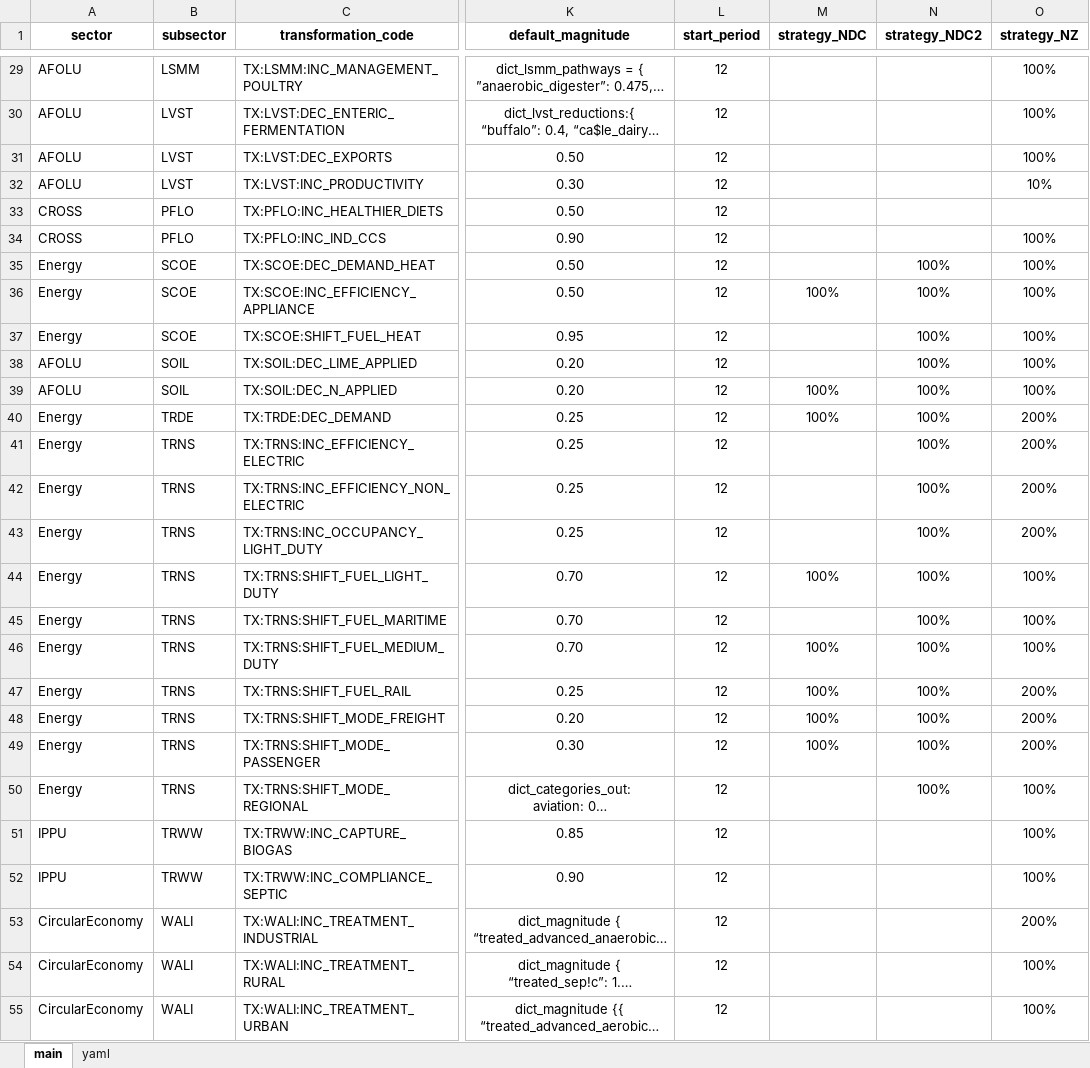
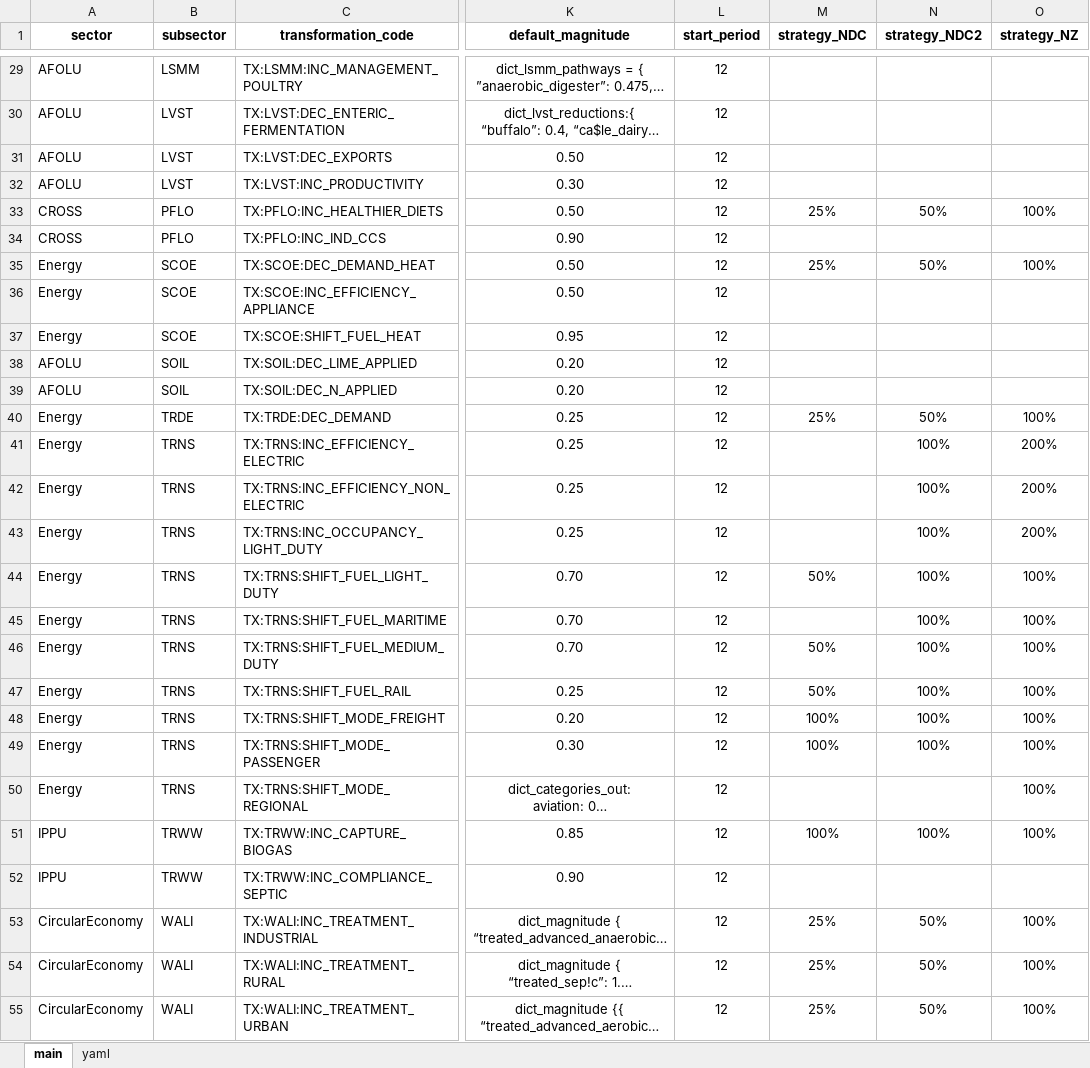
Before and after one commit to sisepuede-framework/ssp_bulgaria, an Excel workbook: ssp_modeling/scenario_mapping/ssp_bulgaria_transformation_cw.xlsx, sheet main, drawn as a sheet; only a part is shown, gaps mark what is left out; long unchanged cells end in …; values as stored, in another font and other column widths than the file's, no borders; conditional formats not drawn; the diff covers the shown part only; the diff names each change by its address in the sheet, - before the commit and + after, or states it on an @@ line.

```diff
--- a/ssp_modeling/scenario_mapping/ssp_bulgaria_transformation_cw.xlsx (sheet main)
+++ b/ssp_modeling/scenario_mapping/ssp_bulgaria_transformation_cw.xlsx (sheet main)
-O29:O31 (strategy_NZ): 100%
+O29:O31 (strategy_NZ): (empty)
-O32 (strategy_NZ): 10%
+O32 (strategy_NZ): (empty)
-M33 (strategy_NDC): (empty)
+M33 (strategy_NDC): 25%
-N33 (strategy_NDC2): (empty)
+N33 (strategy_NDC2): 50%
-O33 (strategy_NZ): (empty)
+O33 (strategy_NZ): 100%
-O34 (strategy_NZ): 100%
+O34 (strategy_NZ): (empty)
-M35 (strategy_NDC): (empty)
+M35 (strategy_NDC): 25%
-N35 (strategy_NDC2): 100%
+N35 (strategy_NDC2): 50%
-M36 (strategy_NDC): 100%
+M36 (strategy_NDC): (empty)
-N36:N39 (strategy_NDC2): 100%
+N36:N39 (strategy_NDC2): (empty)
-O36:O39 (strategy_NZ): 100%
+O36:O39 (strategy_NZ): (empty)
-M39 (strategy_NDC): 100%
+M39 (strategy_NDC): (empty)
-M40 (strategy_NDC): 100%
+M40 (strategy_NDC): 25%
-N40 (strategy_NDC2): 100%
+N40 (strategy_NDC2): 50%
-O40 (strategy_NZ): 200%
+O40 (strategy_NZ): 100%
-M44 (strategy_NDC): 100%
+M44 (strategy_NDC): 50%
-M46:M47 (strategy_NDC): 100%
+M46:M47 (strategy_NDC): 50%
-O47:O49 (strategy_NZ): 200%
+O47:O49 (strategy_NZ): 100%
-N50 (strategy_NDC2): 100%
+N50 (strategy_NDC2): (empty)
-M51 (strategy_NDC): (empty)
+M51 (strategy_NDC): 100%
-N51 (strategy_NDC2): (empty)
+N51 (strategy_NDC2): 100%
-O52 (strategy_NZ): 100%
+O52 (strategy_NZ): (empty)
-M53:M55 (strategy_NDC): (empty)
+M53:M55 (strategy_NDC): 25%
-N53:N55 (strategy_NDC2): (empty)
+N53:N55 (strategy_NDC2): 50%
-O53 (strategy_NZ): 200%
+O53 (strategy_NZ): 100%
```
Also changed, not shown: 39 edited cells elsewhere in this sheet, 54 other files.
